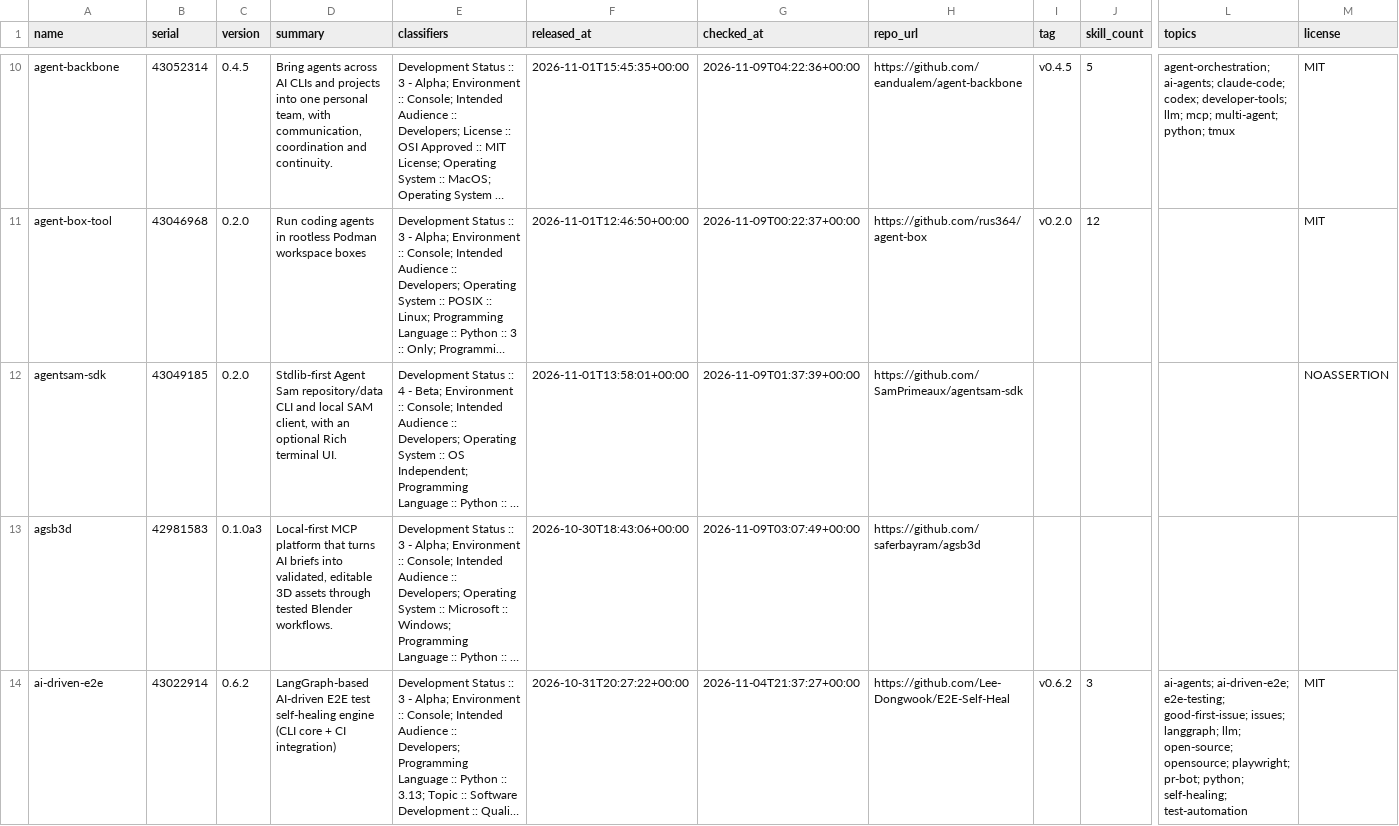
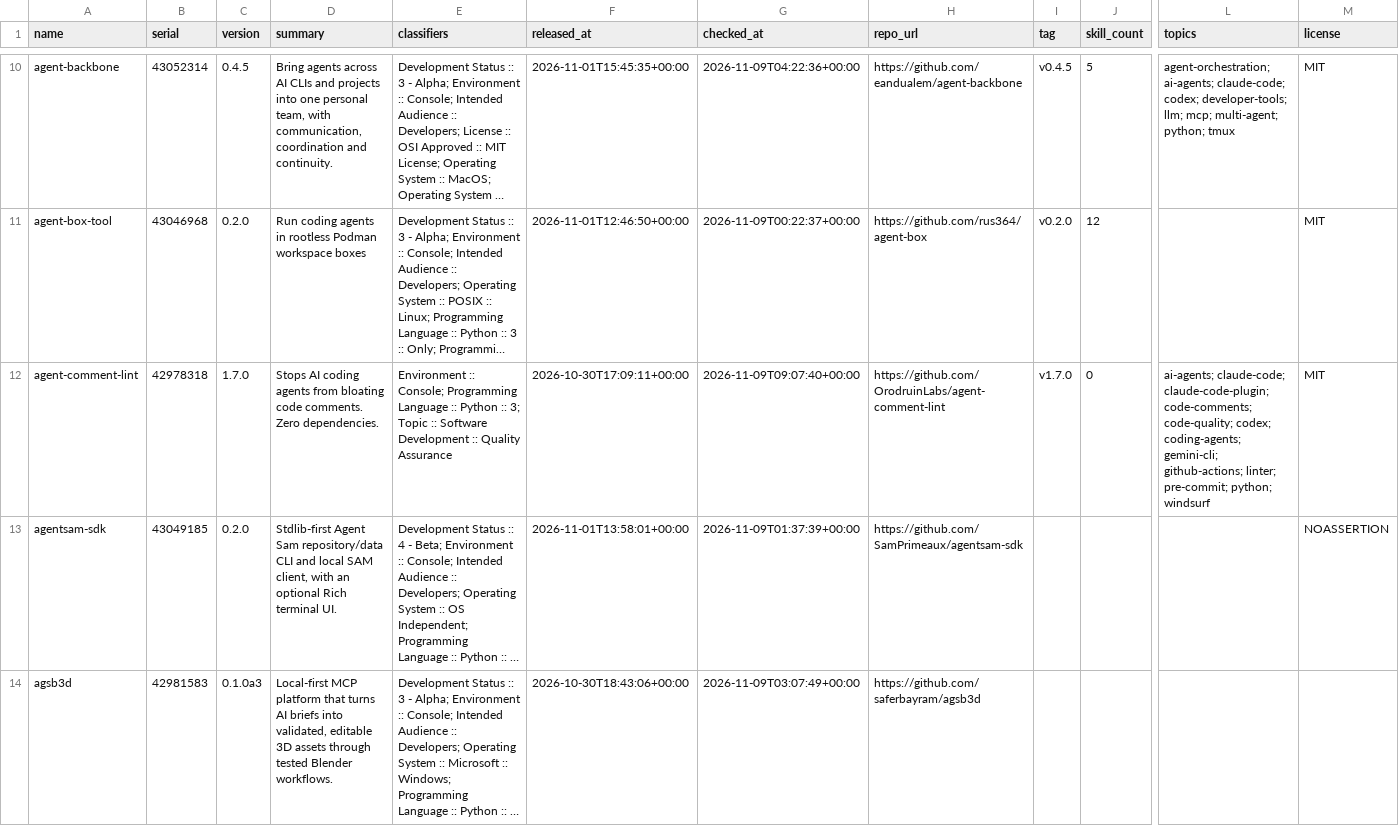
Before and after one commit to east-van-ai/yavapy-data, a CSV file: projects.csv, drawn as a sheet; only a part is shown, gaps mark what is left out; the shorter side is filled out with more unchanged rows; long unchanged cells end in …; rows hold the shown columns only; the diff names each change by its address in the sheet, - before the commit and + after, or states it on an @@ line.

Commit message:
chore: backfill 10 projects, 1 candidates, 0 with skills, down to 42978163

```diff
--- a/projects.csv
+++ b/projects.csv
+row 12: agent-comment-lint | 42978318 | 1.7.0 | Stops AI coding agents from bloating code comments. Zero dependencies. | Environment :: Console; Programming Language :: Python :: 3; Topic :: Software Development :: Quality Assurance | 2026-10-30T17:09:11+00:00 | 2026-11-09T09:07:40+00:00 | https://github.com/OrodruinLabs/agent-comment-lint | v1.7.0 | 0 | ai-agents; claude-code; claude-code-plugin; code-comments; code-quality; codex; coding-agents; gemini-cli; github-actions; linter; pre-commit; python; windsurf | MIT
```
Also changed, not shown: 1 other file.
